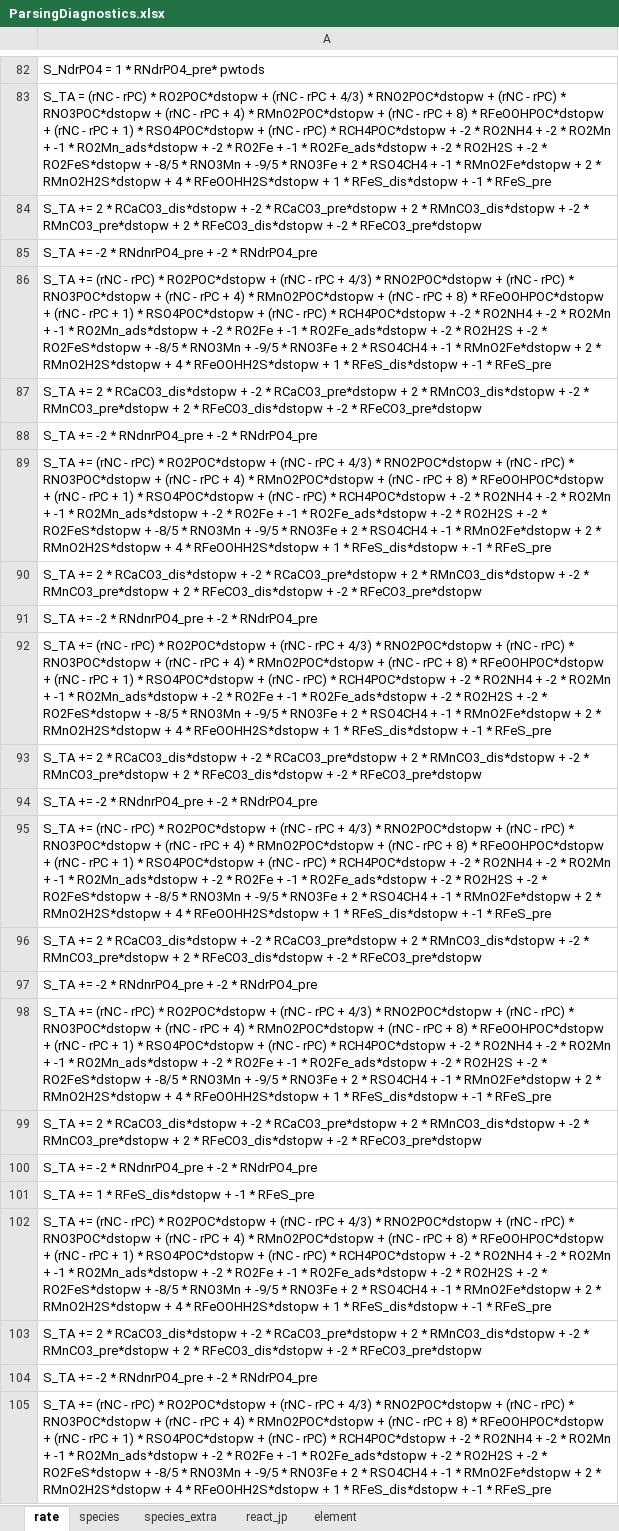
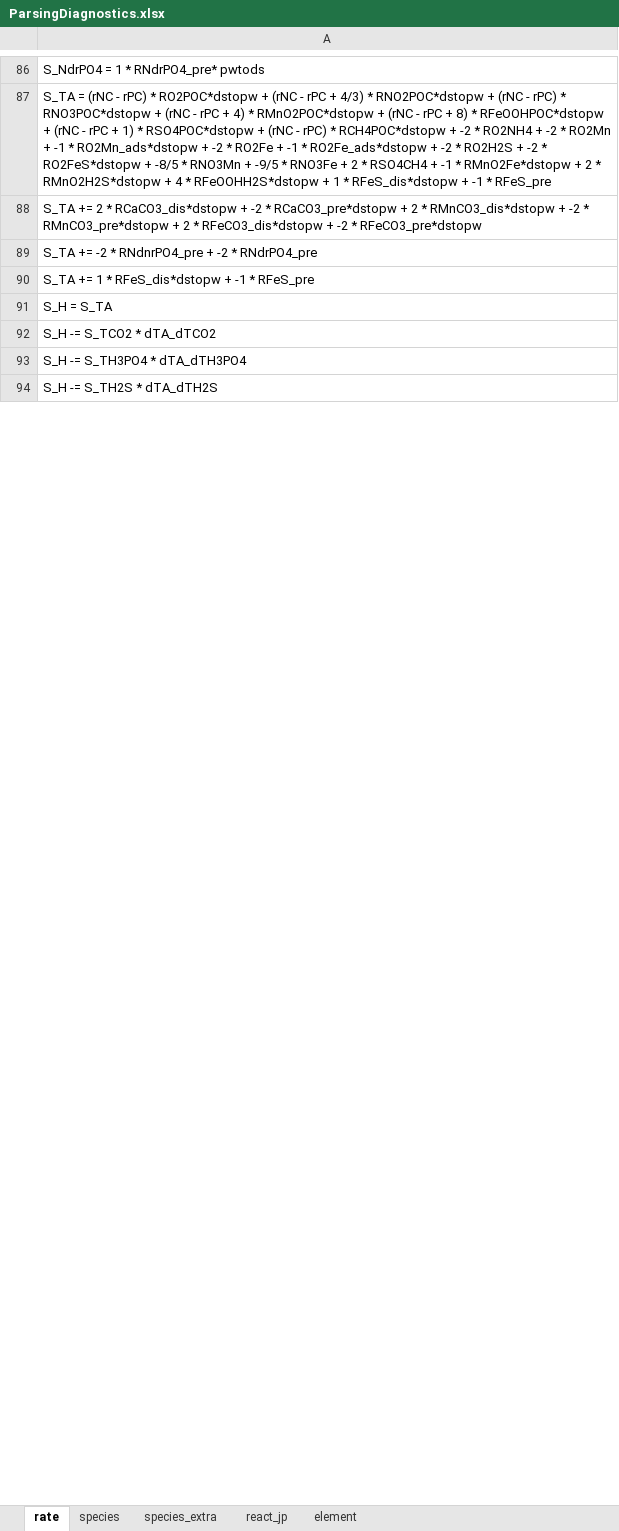
Before and after one commit to JianghuiDu/SedTrace.jl, an Excel workbook: examples/ParsingDiagnostics.xlsx, sheet rate, drawn as a sheet; only a part is shown, gaps mark what is left out; the shorter side is filled out with more unchanged rows; values as stored, in another font and other column widths than the file's, no borders; removed rows and columns are numbered as before the commit, all else as after; the diff covers the shown part only; the diff names each change by its address in the sheet, - before the commit and + after, or states it on an @@ line.

```diff
--- a/examples/ParsingDiagnostics.xlsx (sheet rate)
+++ b/examples/ParsingDiagnostics.xlsx (sheet rate)
-row 86: S_TA += (rNC - rPC) * RO2POC*dstopw + (rNC - rPC + 4/3) * RNO2POC*dstopw + (rNC - rPC) * RNO3POC*dstopw + (rNC - rPC + 4) * RMnO2POC*dstopw + (rNC - rPC + 8) * RFeOOHPOC*dstopw + (rNC - rPC + 1) * RSO4POC*dstopw + (rNC - rPC) * RCH4POC*dstopw + -2 * RO2NH4 + -2 * RO2Mn + -1 * RO2Mn_ads*dstopw + -2 * RO2Fe + -1 * RO2Fe_ads*dstopw + -2 * RO2H2S + -2 * RO2FeS*dstopw + -8/5 * RNO3Mn + -9/5 * RNO3Fe + 2 * RSO4CH4 + -1 * RMnO2Fe*dstopw + 2 * RMnO2H2S*dstopw + 4 * RFeOOHH2S*dstopw + 1 * RFeS_dis*dstopw + -1 * RFeS_pre
-row 87: S_TA += 2 * RCaCO3_dis*dstopw + -2 * RCaCO3_pre*dstopw + 2 * RMnCO3_dis*dstopw + -2 * RMnCO3_pre*dstopw + 2 * RFeCO3_dis*dstopw + -2 * RFeCO3_pre*dstopw
-row 88: S_TA += -2 * RNdnrPO4_pre + -2 * RNdrPO4_pre
-row 89: S_TA += (rNC - rPC) * RO2POC*dstopw + (rNC - rPC + 4/3) * RNO2POC*dstopw + (rNC - rPC) * RNO3POC*dstopw + (rNC - rPC + 4) * RMnO2POC*dstopw + (rNC - rPC + 8) * RFeOOHPOC*dstopw + (rNC - rPC + 1) * RSO4POC*dstopw + (rNC - rPC) * RCH4POC*dstopw + -2 * RO2NH4 + -2 * RO2Mn + -1 * RO2Mn_ads*dstopw + -2 * RO2Fe + -1 * RO2Fe_ads*dstopw + -2 * RO2H2S + -2 * RO2FeS*dstopw + -8/5 * RNO3Mn + -9/5 * RNO3Fe + 2 * RSO4CH4 + -1 * RMnO2Fe*dstopw + 2 * RMnO2H2S*dstopw + 4 * RFeOOHH2S*dstopw + 1 * RFeS_dis*dstopw + -1 * RFeS_pre
-row 90: S_TA += 2 * RCaCO3_dis*dstopw + -2 * RCaCO3_pre*dstopw + 2 * RMnCO3_dis*dstopw + -2 * RMnCO3_pre*dstopw + 2 * RFeCO3_dis*dstopw + -2 * RFeCO3_pre*dstopw
-row 91: S_TA += -2 * RNdnrPO4_pre + -2 * RNdrPO4_pre
-row 92: S_TA += (rNC - rPC) * RO2POC*dstopw + (rNC - rPC + 4/3) * RNO2POC*dstopw + (rNC - rPC) * RNO3POC*dstopw + (rNC - rPC + 4) * RMnO2POC*dstopw + (rNC - rPC + 8) * RFeOOHPOC*dstopw + (rNC - rPC + 1) * RSO4POC*dstopw + (rNC - rPC) * RCH4POC*dstopw + -2 * RO2NH4 + -2 * RO2Mn + -1 * RO2Mn_ads*dstopw + -2 * RO2Fe + -1 * RO2Fe_ads*dstopw + -2 * RO2H2S + -2 * RO2FeS*dstopw + -8/5 * RNO3Mn + -9/5 * RNO3Fe + 2 * RSO4CH4 + -1 * RMnO2Fe*dstopw + 2 * RMnO2H2S*dstopw + 4 * RFeOOHH2S*dstopw + 1 * RFeS_dis*dstopw + -1 * RFeS_pre
-row 93: S_TA += 2 * RCaCO3_dis*dstopw + -2 * RCaCO3_pre*dstopw + 2 * RMnCO3_dis*dstopw + -2 * RMnCO3_pre*dstopw + 2 * RFeCO3_dis*dstopw + -2 * RFeCO3_pre*dstopw
-row 94: S_TA += -2 * RNdnrPO4_pre + -2 * RNdrPO4_pre
-row 95: S_TA += (rNC - rPC) * RO2POC*dstopw + (rNC - rPC + 4/3) * RNO2POC*dstopw + (rNC - rPC) * RNO3POC*dstopw + (rNC - rPC + 4) * RMnO2POC*dstopw + (rNC - rPC + 8) * RFeOOHPOC*dstopw + (rNC - rPC + 1) * RSO4POC*dstopw + (rNC - rPC) * RCH4POC*dstopw + -2 * RO2NH4 + -2 * RO2Mn + -1 * RO2Mn_ads*dstopw + -2 * RO2Fe + -1 * RO2Fe_ads*dstopw + -2 * RO2H2S + -2 * RO2FeS*dstopw + -8/5 * RNO3Mn + -9/5 * RNO3Fe + 2 * RSO4CH4 + -1 * RMnO2Fe*dstopw + 2 * RMnO2H2S*dstopw + 4 * RFeOOHH2S*dstopw + 1 * RFeS_dis*dstopw + -1 * RFeS_pre
-row 96: S_TA += 2 * RCaCO3_dis*dstopw + -2 * RCaCO3_pre*dstopw + 2 * RMnCO3_dis*dstopw + -2 * RMnCO3_pre*dstopw + 2 * RFeCO3_dis*dstopw + -2 * RFeCO3_pre*dstopw
-row 97: S_TA += -2 * RNdnrPO4_pre + -2 * RNdrPO4_pre
-row 98: S_TA += (rNC - rPC) * RO2POC*dstopw + (rNC - rPC + 4/3) * RNO2POC*dstopw + (rNC - rPC) * RNO3POC*dstopw + (rNC - rPC + 4) * RMnO2POC*dstopw + (rNC - rPC + 8) * RFeOOHPOC*dstopw + (rNC - rPC + 1) * RSO4POC*dstopw + (rNC - rPC) * RCH4POC*dstopw + -2 * RO2NH4 + -2 * RO2Mn + -1 * RO2Mn_ads*dstopw + -2 * RO2Fe + -1 * RO2Fe_ads*dstopw + -2 * RO2H2S + -2 * RO2FeS*dstopw + -8/5 * RNO3Mn + -9/5 * RNO3Fe + 2 * RSO4CH4 + -1 * RMnO2Fe*dstopw + 2 * RMnO2H2S*dstopw + 4 * RFeOOHH2S*dstopw + 1 * RFeS_dis*dstopw + -1 * RFeS_pre
-row 99: S_TA += 2 * RCaCO3_dis*dstopw + -2 * RCaCO3_pre*dstopw + 2 * RMnCO3_dis*dstopw + -2 * RMnCO3_pre*dstopw + 2 * RFeCO3_dis*dstopw + -2 * RFeCO3_pre*dstopw
-row 100: S_TA += -2 * RNdnrPO4_pre + -2 * RNdrPO4_pre
-row 102: S_TA += (rNC - rPC) * RO2POC*dstopw + (rNC - rPC + 4/3) * RNO2POC*dstopw + (rNC - rPC) * RNO3POC*dstopw + (rNC - rPC + 4) * RMnO2POC*dstopw + (rNC - rPC + 8) * RFeOOHPOC*dstopw + (rNC - rPC + 1) * RSO4POC*dstopw + (rNC - rPC) * RCH4POC*dstopw + -2 * RO2NH4 + -2 * RO2Mn + -1 * RO2Mn_ads*dstopw + -2 * RO2Fe + -1 * RO2Fe_ads*dstopw + -2 * RO2H2S + -2 * RO2FeS*dstopw + -8/5 * RNO3Mn + -9/5 * RNO3Fe + 2 * RSO4CH4 + -1 * RMnO2Fe*dstopw + 2 * RMnO2H2S*dstopw + 4 * RFeOOHH2S*dstopw + 1 * RFeS_dis*dstopw + -1 * RFeS_pre
-row 103: S_TA += 2 * RCaCO3_dis*dstopw + -2 * RCaCO3_pre*dstopw + 2 * RMnCO3_dis*dstopw + -2 * RMnCO3_pre*dstopw + 2 * RFeCO3_dis*dstopw + -2 * RFeCO3_pre*dstopw
-row 104: S_TA += -2 * RNdnrPO4_pre + -2 * RNdrPO4_pre
-row 105: S_TA += (rNC - rPC) * RO2POC*dstopw + (rNC - rPC + 4/3) * RNO2POC*dstopw + (rNC - rPC) * RNO3POC*dstopw + (rNC - rPC + 4) * RMnO2POC*dstopw + (rNC - rPC + 8) * RFeOOHPOC*dstopw + (rNC - rPC + 1) * RSO4POC*dstopw + (rNC - rPC) * RCH4POC*dstopw + -2 * RO2NH4 + -2 * RO2Mn + -1 * RO2Mn_ads*dstopw + -2 * RO2Fe + -1 * RO2Fe_ads*dstopw + -2 * RO2H2S + -2 * RO2FeS*dstopw + -8/5 * RNO3Mn + -9/5 * RNO3Fe + 2 * RSO4CH4 + -1 * RMnO2Fe*dstopw + 2 * RMnO2H2S*dstopw + 4 * RFeOOHH2S*dstopw + 1 * RFeS_dis*dstopw + -1 * RFeS_pre
```
Also changed, not shown: 4 added rows, 61 removed rows and 1 edited cell elsewhere in this sheet, sheet species, sheet element, sheet react_jp, sheet species_extra, examples/model_config.HH3000.workingversionnew.xlsx, examples/model_config.HH3000.workingversionnew_parameter_template.xlsx, 18 other files.
